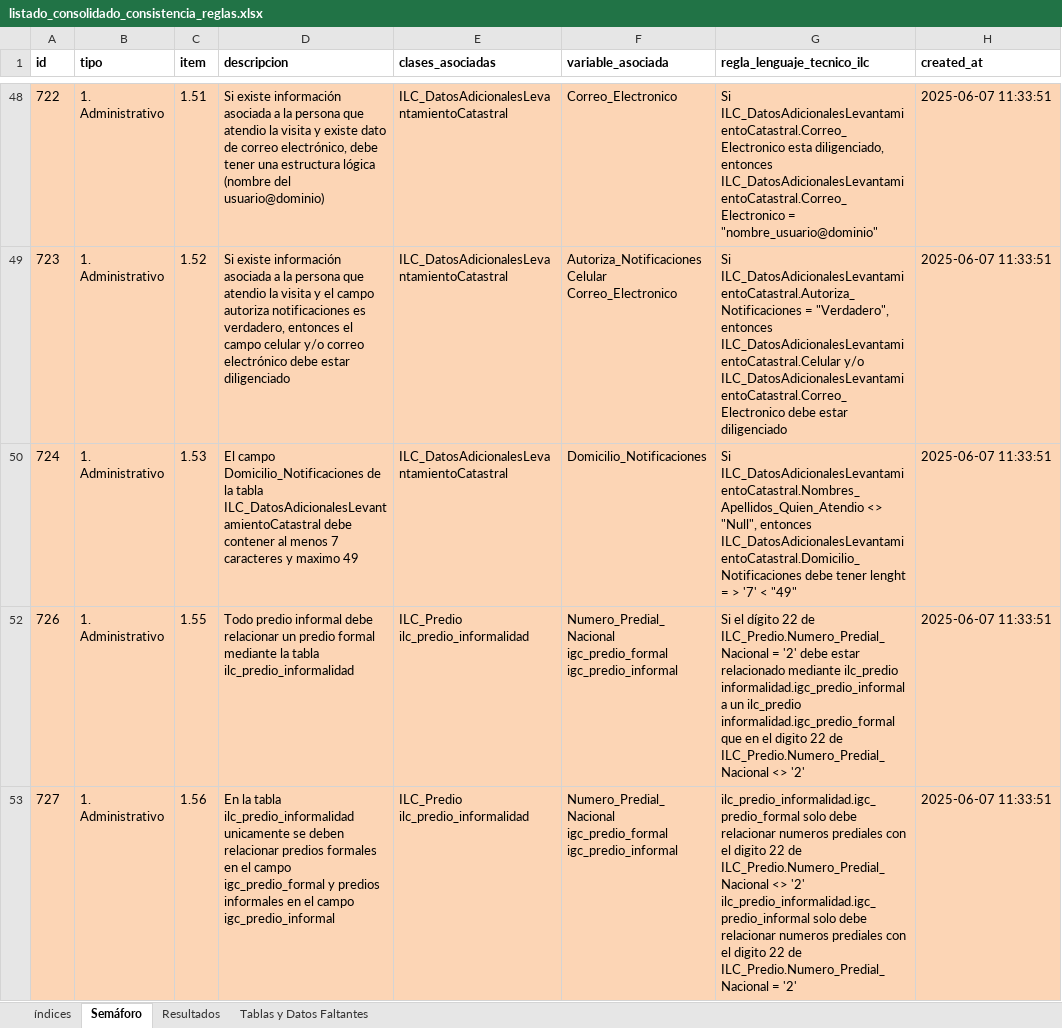
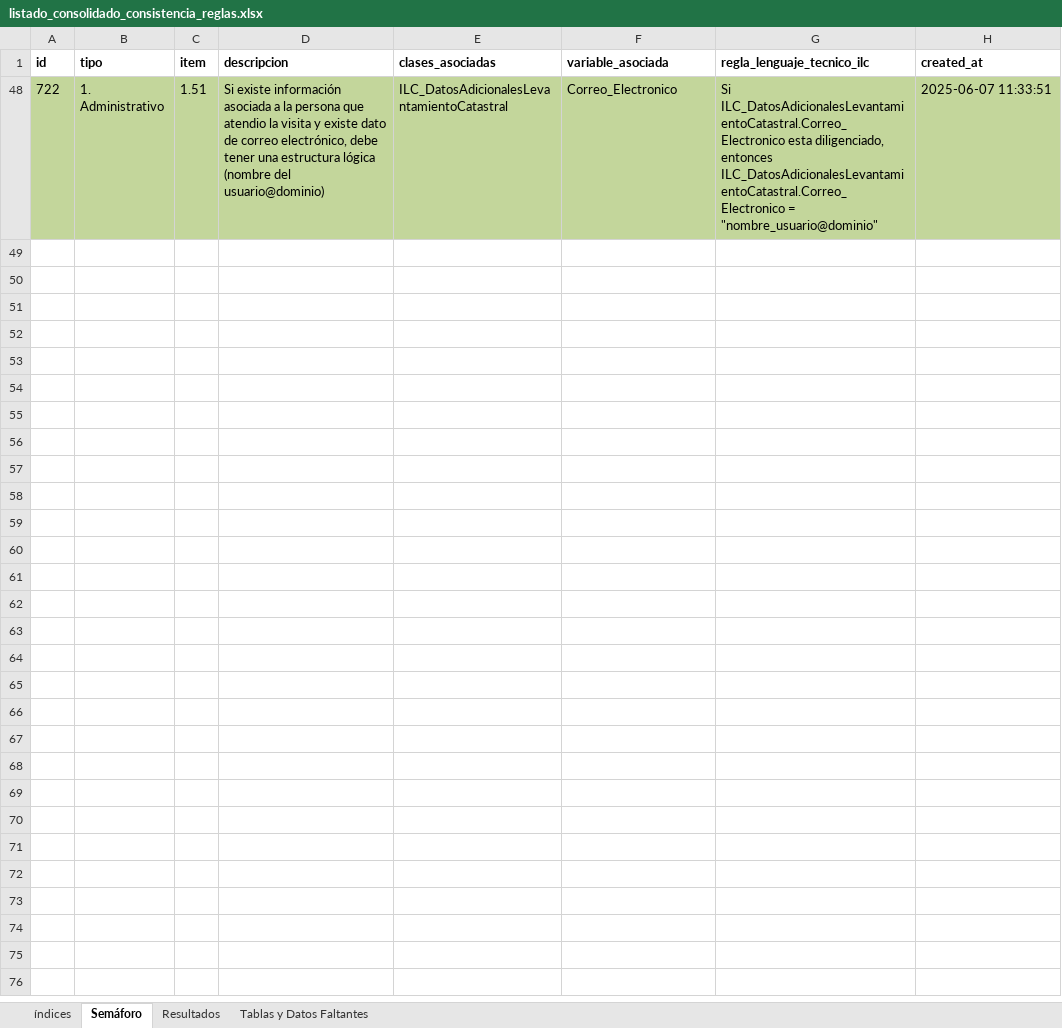
Before and after one commit to coplanin/IgacValidaciones, an Excel workbook: validar_consistencia/data/listado_consolidado_consistencia_reglas.xlsx, sheet Semáforo, drawn as a sheet; only a part is shown, gaps mark what is left out; values as stored, in another font and other column widths than the file's, no borders; ↵ is a line break in a cell; the diff covers the shown part only; the diff names each change by its address in the sheet, - before the commit and + after, or states it on an @@ line.

```diff
--- a/validar_consistencia/data/listado_consolidado_consistencia_reglas.xlsx (sheet Semáforo)
+++ b/validar_consistencia/data/listado_consolidado_consistencia_reglas.xlsx (sheet Semáforo)
-A48:H48 fill: #FCD5B5
+A48:H48 fill: #C3D69B
@@ row 49 hidden: 723 | 1. Administrativo | 1.52 | Si existe información asociada a la persona que atendio la visita y el campo autoriza notificaciones es verdadero, entonces el campo celular y/o correo electrónico debe estar diligenciado | ILC_DatosAdicionalesLevantamientoCatastral | Autoriza_Notificaciones ↵ Celular ↵ Correo_Electronico | Si ILC_DatosAdicionalesLevantamientoCatastral.Autoriza_Notificaciones = "Verdadero", entonces ILC_DatosAdicionalesLevantamientoCatastral.Celular y/o ILC_DatosAdicionalesLevantamientoCatastral.Correo_Electronico debe estar diligenciado | 2025-06-07 11:33:51 @@
@@ row 50 hidden: 724 | 1. Administrativo | 1.53 | El campo Domicilio_Notificaciones de la tabla ILC_DatosAdicionalesLevantamientoCatastral debe contener al menos 7 caracteres y maximo 49 | ILC_DatosAdicionalesLevantamientoCatastral | Domicilio_Notificaciones | Si ILC_DatosAdicionalesLevantamientoCatastral.Nombres_Apellidos_Quien_Atendio <> "Null", entonces ILC_DatosAdicionalesLevantamientoCatastral.Domicilio_Notificaciones debe tener lenght = > '7' < "49" | 2025-06-07 11:33:51 @@
@@ row 52 hidden: 726 | 1. Administrativo | 1.55 | Todo predio informal debe relacionar un predio formal mediante la tabla ilc_predio_informalidad | ILC_Predio ↵ ilc_predio_informalidad | Numero_Predial_Nacional ↵ igc_predio_formal ↵ igc_predio_informal | Si el dígito 22 de ILC_Predio.Numero_Predial_Nacional = '2' debe estar relacionado mediante ilc_predio informalidad.igc_predio_informal a un ilc_predio informalidad.igc_predio_formal que en el digito 22 de ILC_Predio.Numero_Predial_Nacional <> '2' | 2025-06-07 11:33:51 @@
@@ row 53 hidden: 727 | 1. Administrativo | 1.56 | En la tabla ilc_predio_informalidad unicamente se deben relacionar predios formales en el campo igc_predio_formal y predios informales en el campo igc_predio_informal | ILC_Predio ↵ ilc_predio_informalidad | Numero_Predial_Nacional ↵ igc_predio_formal ↵ igc_predio_informal | ilc_predio_informalidad.igc_predio_formal solo debe relacionar numeros prediales con el digito 22 de ILC_Predio.Numero_Predial_Nacional <> '2' ↵ ilc_predio_informalidad.igc_predio_informal solo debe relacionar numeros prediales con el digito 22 de ILC_Predio.Numero_Predial_Nacional = '2' | 2025-06-07 11:33:51 @@
```
Also changed, not shown: 102 hidden or unhidden rows elsewhere in this sheet, sheet Resultados, sheet índices, 3 other files.
